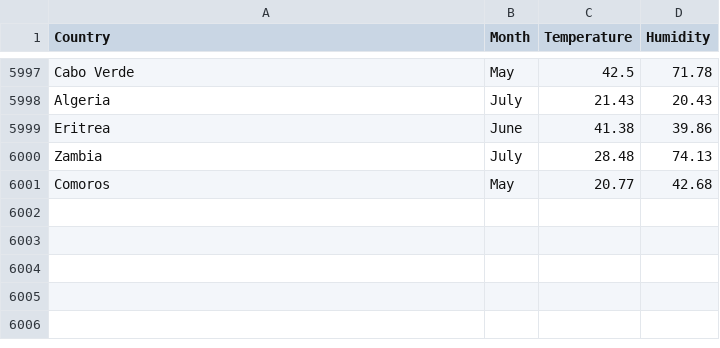
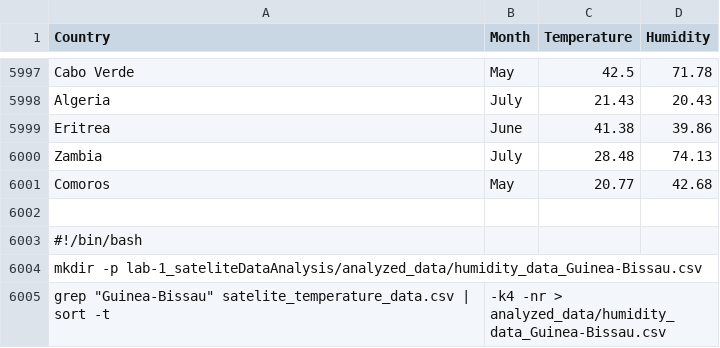
Before and after one commit to Udopara/lab-1_sateliteDataAnalysis, a CSV file: raw_data/satelite_temperature_data.csv, drawn as a sheet; only a part is shown, gaps mark what is left out; the diff names each change by its address in the sheet, - before the commit and + after, or states it on an @@ line.

Commit message:
Extract and sort humidity data for multiple countries

```diff
--- a/raw_data/satelite_temperature_data.csv
+++ b/raw_data/satelite_temperature_data.csv
+row 6002: (empty)
+row 6003: #!/bin/bash
+row 6004: mkdir -p lab-1_sateliteDataAnalysis/analyzed_data/humidity_data_Guinea-Bissau.csv
+row 6005: grep "Guinea-Bissau" satelite_temperature_data.csv | sort -t | -k4 -nr > analyzed_data/humidity_data_Guinea-Bissau.csv
```
Also changed, not shown: 2 other files.
